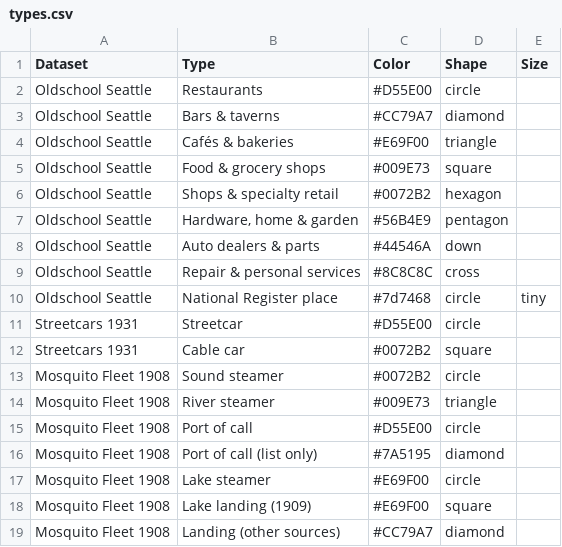
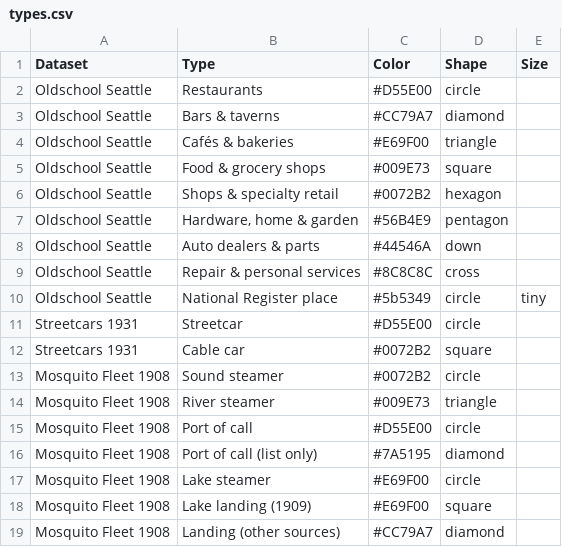
Before and after one commit to midtide/Lowtide-Seattle, a CSV file: data/types.csv, drawn as a sheet.

```diff
--- a/data/types.csv
+++ b/data/types.csv
@@ -9,3 +9,3 @@ Oldschool Seattle,Auto dealers & parts,#44546A,down,
 Oldschool Seattle,Repair & personal services,#8C8C8C,cross,
-Oldschool Seattle,National Register place,#7d7468,circle,tiny
+Oldschool Seattle,National Register place,#5b5349,circle,tiny
 Streetcars 1931,Streetcar,#D55E00,circle,
```
Also changed, not shown: 1 other file.
